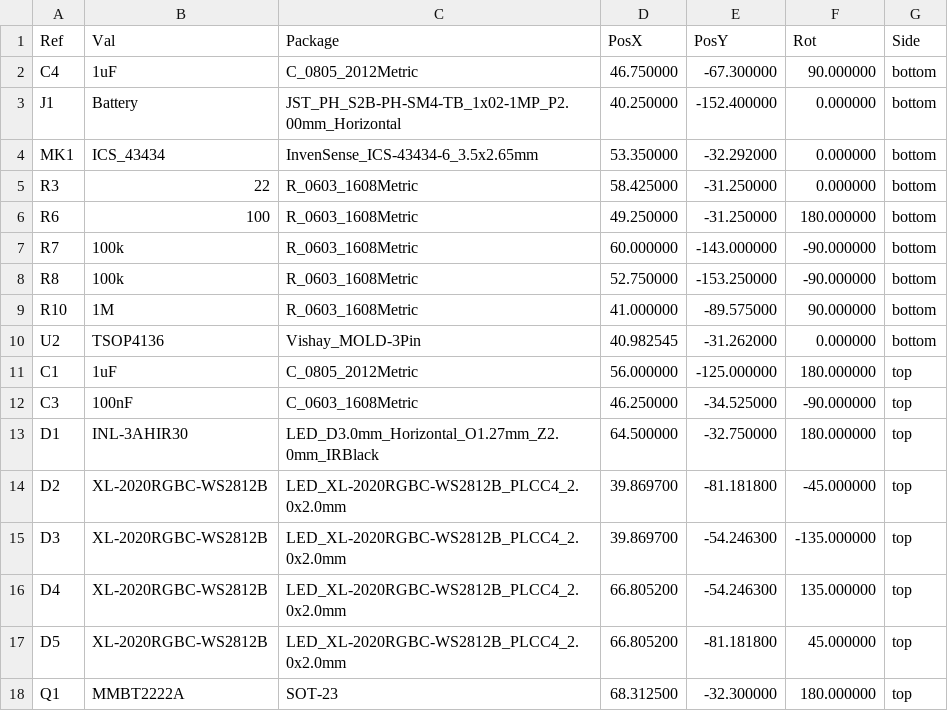
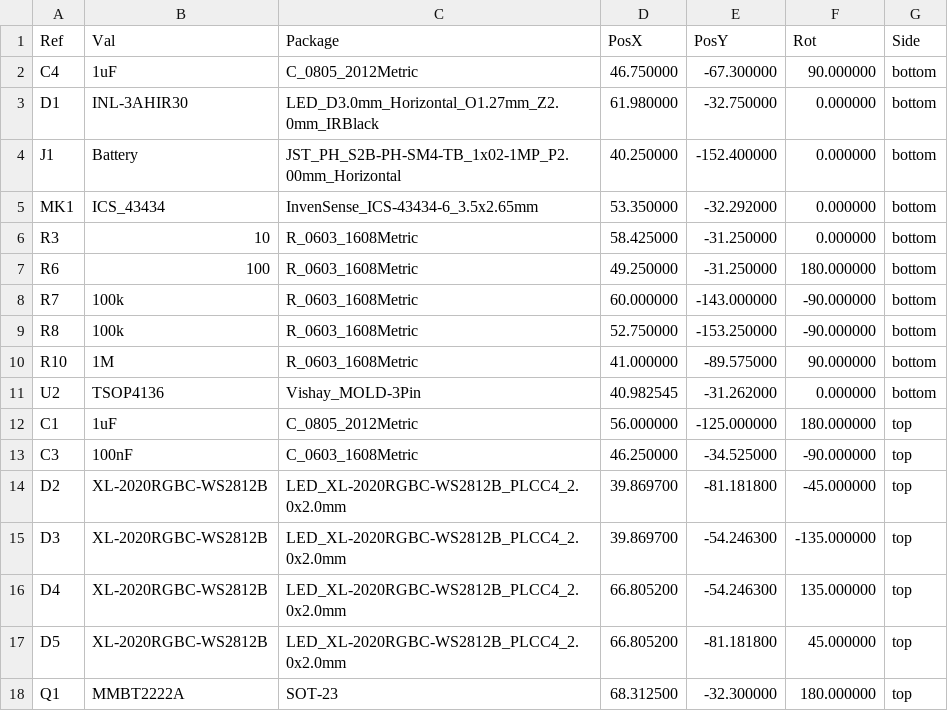
Before and after one commit to landonr/homething-c6, a CSV file: c6remote-kicad/export/c6remote-pos.csv, drawn as a sheet; only a part is shown.

Commit message:
feat(pcb): drop R3 from 22R to 10R and move D1 to the back face at 61.98,32.75, taking the IR emitter from about 70mA to 130-150mA so it stops loafing at 70% of its 100mA DC rating and 7% of its 1A pulse rating, which is roughly double the radiant intensity and 1.4x the range for one part value; R1 stays 470R, so 5.4mA of base gives a forced beta of 28 rather than the Ic/10 rule of thumb and Q1's Vce(sat) rather than the resistor sets where in that band it lands, dropping R1 to 220R for 11.6mA of base is the follow-up if the last 15% is wanted and is still inside the C6's GPIO limits; 150mA is above the INL-3AHIR30's 100mA DC rating but well inside its 1A pulse rating at 1/10 duty and 1kHz, which is the regime an IR burst actually runs in, and R3's 0.225W instantaneous against a 0.1W 0603 is a few mW averaged over a frame; sourcing follows the value with MPN RC0603FR-0722RL to RC0603FR-0710RL and both distributor links repointed, so the BOM's R3 row changes but the line count does not; D1 moving to B.Cu is what a top-edge emitter wants now that the body hangs under the board with the leads still bent into the notch, and it left no dangling copper; ERC 0, DRC 1 warning (the inherited U1 lib_footprint_mismatch), 0 unconnected and parity 0, zones refilled in the GUI and the stored fill reproduces under --refill-zones; silk stays 2026.8.1, which is still what the next push to main computes since 2026.8.0 is the newest tag

```diff
--- a/c6remote-kicad/export/c6remote-pos.csv
+++ b/c6remote-kicad/export/c6remote-pos.csv
@@ -2,5 +2,6 @@ Ref,Val,Package,PosX,PosY,Rot,Side
 "C4","1uF","C_0805_2012Metric",46.750000,-67.300000,90.000000,bottom
+"D1","INL-3AHIR30","LED_D3.0mm_Horizontal_O1.27mm_Z2.0mm_IRBlack",61.980000,-32.750000,0.000000,bottom
 "J1","Battery","JST_PH_S2B-PH-SM4-TB_1x02-1MP_P2.00mm_Horizontal",40.250000,-152.400000,0.000000,bottom
 "MK1","ICS_43434","InvenSense_ICS-43434-6_3.5x2.65mm",53.350000,-32.292000,0.000000,bottom
-"R3","22","R_0603_1608Metric",58.425000,-31.250000,0.000000,bottom
+"R3","10","R_0603_1608Metric",58.425000,-31.250000,0.000000,bottom
 "R6","100","R_0603_1608Metric",49.250000,-31.250000,180.000000,bottom
@@ -12,3 +13,2 @@ Ref,Val,Package,PosX,PosY,Rot,Side
 "C3","100nF","C_0603_1608Metric",46.250000,-34.525000,-90.000000,top
-"D1","INL-3AHIR30","LED_D3.0mm_Horizontal_O1.27mm_Z2.0mm_IRBlack",64.500000,-32.750000,180.000000,top
 "D2","XL-2020RGBC-WS2812B","LED_XL-2020RGBC-WS2812B_PLCC4_2.0x2.0mm",39.869700,-81.181800,-45.000000,top
```
Also changed, not shown: c6remote-kicad/export/c6remote-bom.csv, 21 other files.
